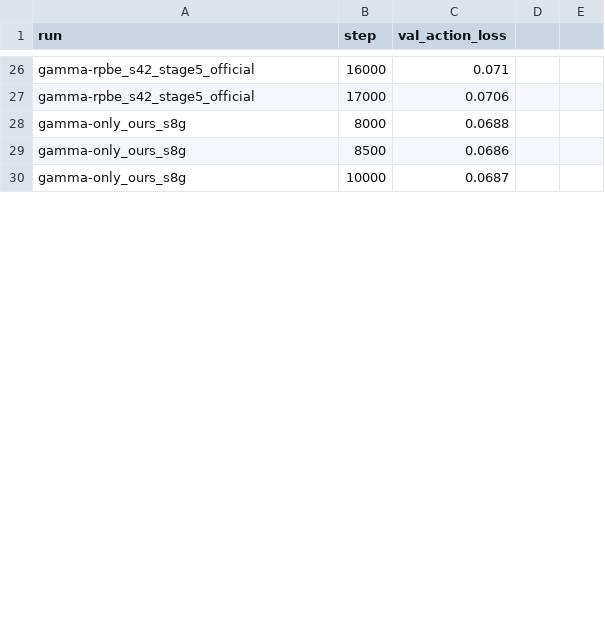
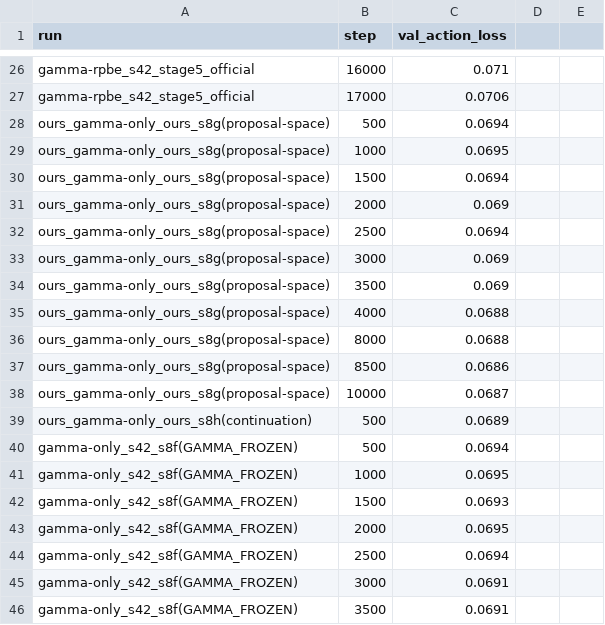
Before and after one commit to fengshiyangrouguan/PRSS2, a CSV file: results/val_curves.csv, drawn as a sheet; only a part is shown, gaps mark what is left out; the diff covers the shown part only.

```diff
--- a/results/val_curves.csv
+++ b/results/val_curves.csv
@@ -27,4 +27,20 @@ gamma-rpbe_s42_stage5_official,16000,0.071
 gamma-rpbe_s42_stage5_official,17000,0.0706
-gamma-only_ours_s8g,8000,0.0688
-gamma-only_ours_s8g,8500,0.0686
-gamma-only_ours_s8g,10000,0.0687
+ours_gamma-only_ours_s8g(proposal-space),500,0.0694
+ours_gamma-only_ours_s8g(proposal-space),1000,0.0695
+ours_gamma-only_ours_s8g(proposal-space),1500,0.0694
+ours_gamma-only_ours_s8g(proposal-space),2000,0.069
+ours_gamma-only_ours_s8g(proposal-space),2500,0.0694
+ours_gamma-only_ours_s8g(proposal-space),3000,0.069
+ours_gamma-only_ours_s8g(proposal-space),3500,0.069
+ours_gamma-only_ours_s8g(proposal-space),4000,0.0688
+ours_gamma-only_ours_s8g(proposal-space),8000,0.0688
+ours_gamma-only_ours_s8g(proposal-space),8500,0.0686
+ours_gamma-only_ours_s8g(proposal-space),10000,0.0687
+ours_gamma-only_ours_s8h(continuation),500,0.0689
+gamma-only_s42_s8f(GAMMA_FROZEN),500,0.0694
+gamma-only_s42_s8f(GAMMA_FROZEN),1000,0.0695
+gamma-only_s42_s8f(GAMMA_FROZEN),1500,0.0693
+gamma-only_s42_s8f(GAMMA_FROZEN),2000,0.0695
+gamma-only_s42_s8f(GAMMA_FROZEN),2500,0.0694
+gamma-only_s42_s8f(GAMMA_FROZEN),3000,0.0691
+gamma-only_s42_s8f(GAMMA_FROZEN),3500,0.0691
```
Also changed, not shown: 26 added rows and 4 edited cells elsewhere in this file, 1 other file.
